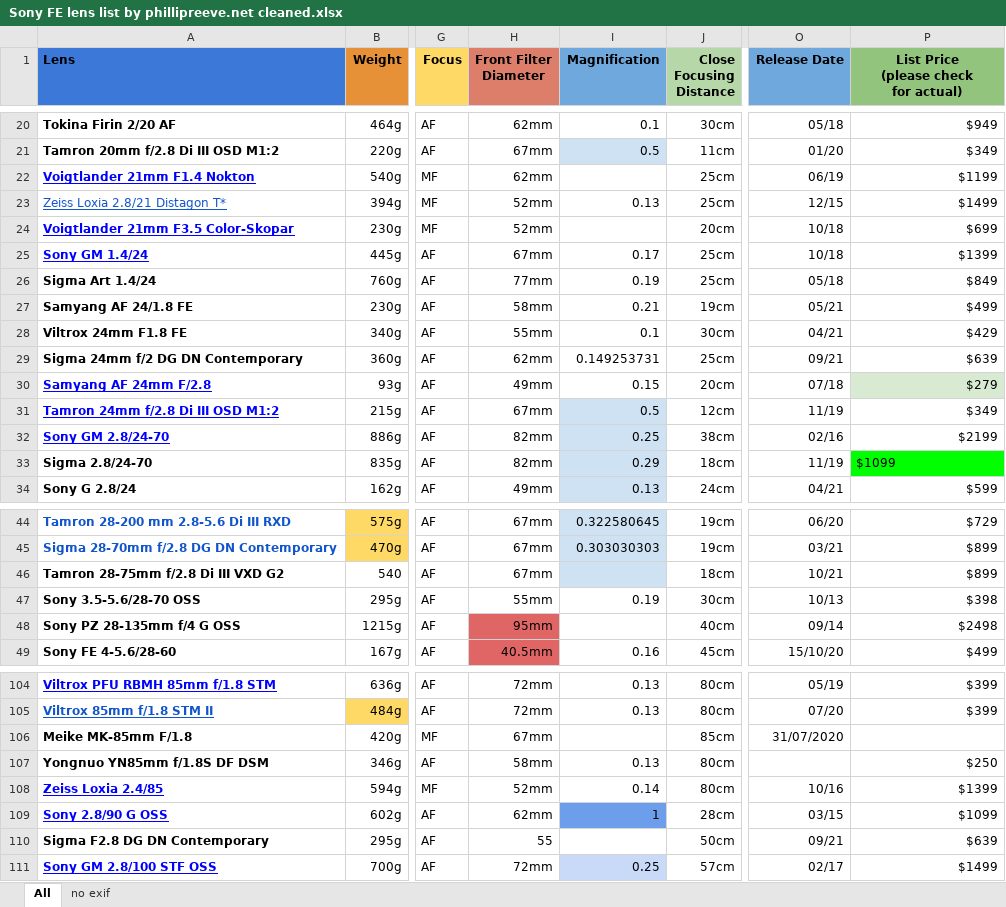
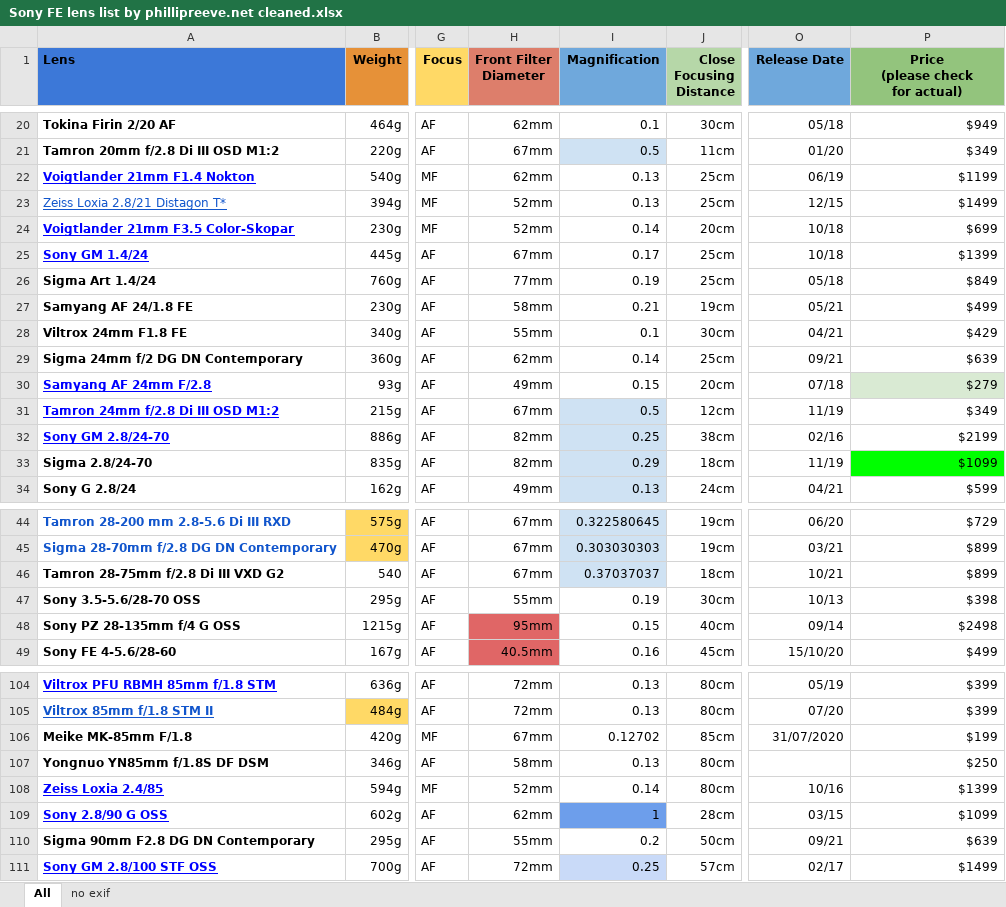
Before and after one commit to asgerlh/sony_fe_lens_chart, an Excel workbook: Sony FE lens list by phillipreeve.net cleaned.xlsx, sheet All, drawn as a sheet; only a part is shown, gaps mark what is left out; values as stored, in another font and other column widths than the file's, no borders; charts and pictures and conditional formats not drawn; ↵ is a line break in a cell; the diff covers the shown part only; the diff names each change by its address in the sheet, - before the commit and + after, or states it on an @@ line.

```diff
--- a/Sony FE lens list by phillipreeve.net cleaned.xlsx (sheet All)
+++ b/Sony FE lens list by phillipreeve.net cleaned.xlsx (sheet All)
-P1: List Price ↵ (please check ↵ for actual)
+P1: Price ↵ (please check ↵ for actual)
-I22 (Magnification): (empty)
+I22 (Magnification): 0.13
-I24 (Magnification): (empty)
+I24 (Magnification): 0.14
-I29 (Magnification): 0.149253731
+I29 (Magnification): 0.14
-P33 alignment: left
+P33 alignment: right
-I46 (Magnification): (empty)
+I46 (Magnification): 0.37037037
-I48 (Magnification): (empty)
+I48 (Magnification): 0.15
-I106 (Magnification): (empty)
+I106 (Magnification): 0.12702
-P106 (Price (please check for actual)): (empty)
+P106 (Price (please check for actual)): $199
-A110 (Lens): Sigma F2.8 DG DN Contemporary
+A110 (Lens): Sigma 90mm F2.8 DG DN Contemporary
-H110 (Front Filter Diameter): 55
+H110 (Front Filter Diameter): 55mm
-I110 (Magnification): (empty)
+I110 (Magnification): 0.2
```
Also changed, not shown: 5 edited cells elsewhere in this sheet, sheet no exif.
